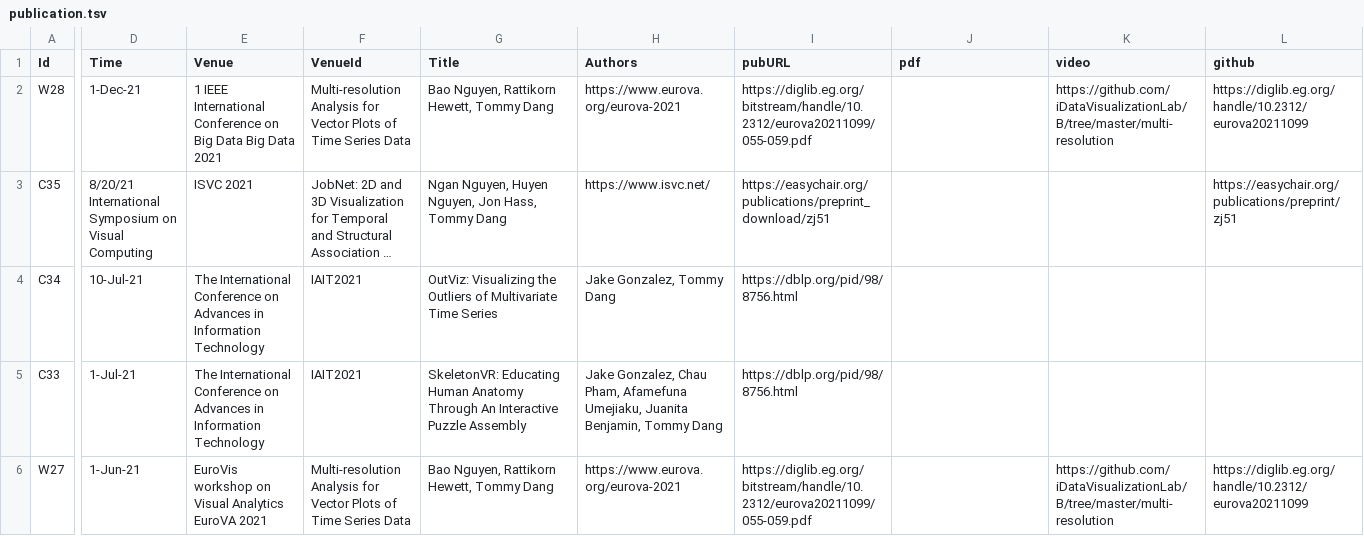
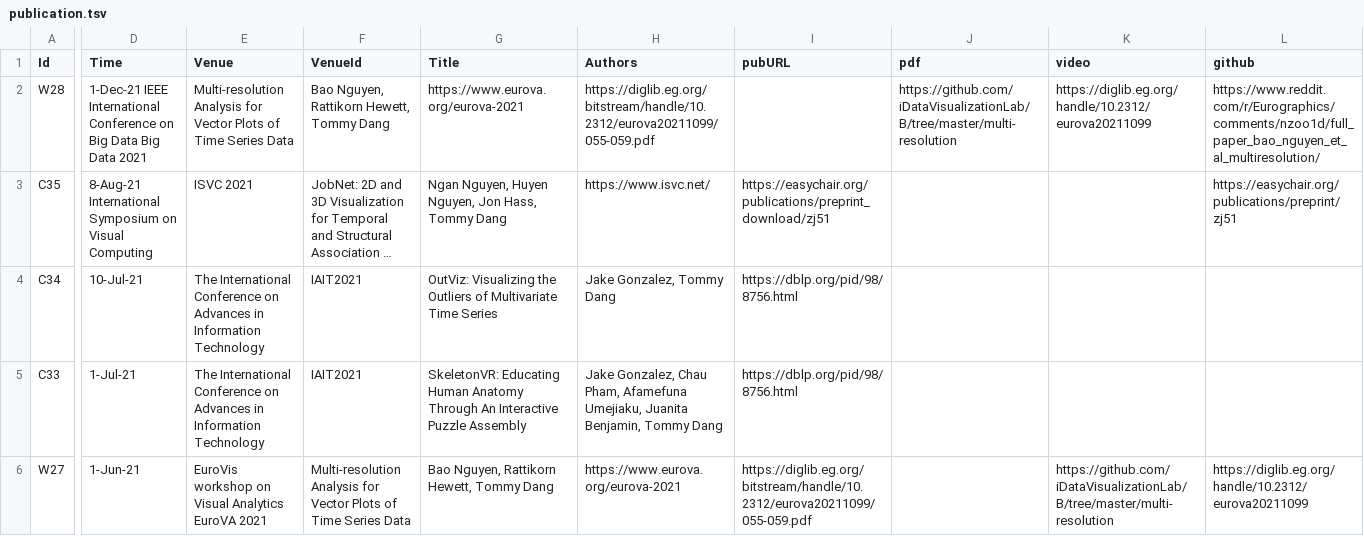
Before and after one commit to iDataVisualizationLab/idatavisualizationlab.github.io, a TSV file: data/publication.tsv, drawn as a sheet; only a part is shown, gaps mark what is left out; long unchanged cells end in …; the diff covers the shown part only; the diff names each change by its address in the sheet, - before the commit and + after, or states it on an @@ line.

Commit message:
Update publication.tsv

```diff
--- a/data/publication.tsv
+++ b/data/publication.tsv
-D2 (Time): 1-Dec-21
+D2 (Time): 1-Dec-21 IEEE International Conference on Big Data Big Data 2021
-E2 (Venue): 1 IEEE International Conference on Big Data Big Data 2021
+E2 (Venue): Multi-resolution Analysis for Vector Plots of Time Series Data
-F2 (VenueId): Multi-resolution Analysis for Vector Plots of Time Series Data
+F2 (VenueId): Bao Nguyen, Rattikorn Hewett, Tommy Dang
-G2 (Title): Bao Nguyen, Rattikorn Hewett, Tommy Dang
+G2 (Title): https://www.eurova.org/eurova-2021
-H2 (Authors): https://www.eurova.org/eurova-2021
+H2 (Authors): https://diglib.eg.org/bitstream/handle/10.2312/eurova20211099/055-059.pdf
-I2 (pubURL): https://diglib.eg.org/bitstream/handle/10.2312/eurova20211099/055-059.pdf
+I2 (pubURL): (empty)
-J2 (pdf): (empty)
+J2 (pdf): https://github.com/iDataVisualizationLab/B/tree/master/multi-resolution
-K2 (video): https://github.com/iDataVisualizationLab/B/tree/master/multi-resolution
+K2 (video): https://diglib.eg.org/handle/10.2312/eurova20211099
-L2 (github): https://diglib.eg.org/handle/10.2312/eurova20211099
+L2 (github): https://www.reddit.com/r/Eurographics/comments/nzoo1d/full_paper_bao_nguyen_et_al_multiresolution/
-D3 (Time): 8/20/21 International Symposium…
+D3 (Time): 8-Aug-21 International Symposium…
```
Also changed, not shown: 5 edited cells elsewhere in this file.
